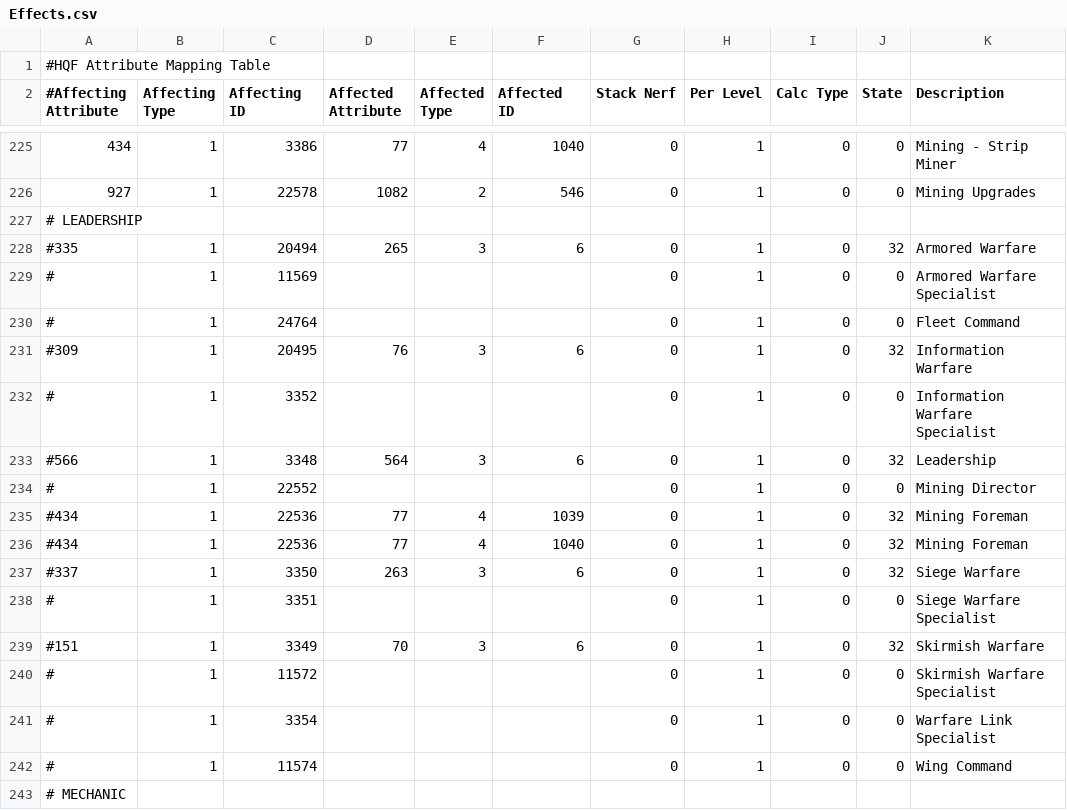
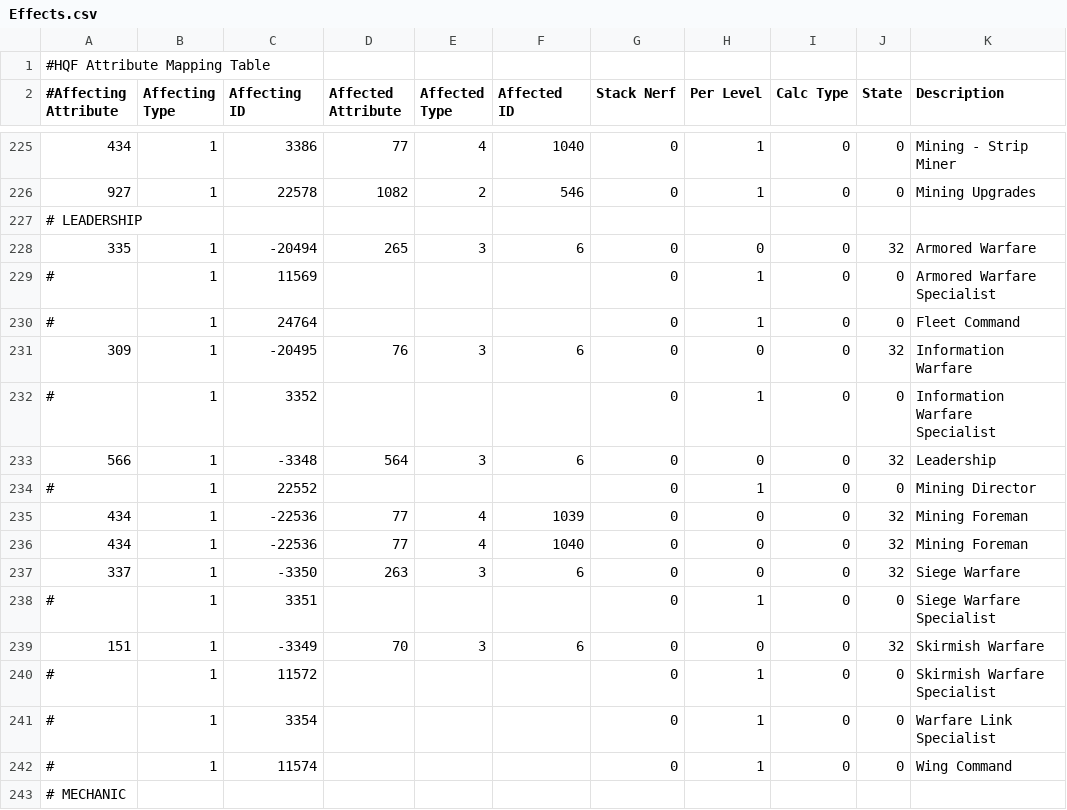
Before and after one commit to kmainyu/EveHQ, a CSV file: EveHQ.HQF/Resources/Effects.csv, drawn as a sheet; only a part is shown, gaps mark what is left out.

Commit message:
12/12/2008 (1.8.2.214) ---------- - HQF: Reinstated the remote and fleet tabs - HQF: Added a FleetSlotCollection to the Ship class - HQF: Fixed anchoring of cargo and drone bay progress bars - HQF: Removed the FleetEffect class - HQF: Removed the FleetEffects.csv resource file - HQF: Removed the BuildFleetEffects routine - HQF: Removed the FleetActive and FleetSkills properties from the Ship class - HQF: Fleet skill routines now create dummy modules and add them to the FleetSlotCollection - HQF: Leaving a fleet will now only update the ship info once

```diff
--- a/EveHQ.HQF/Resources/Effects.csv
+++ b/EveHQ.HQF/Resources/Effects.csv
@@ -227,14 +227,14 @@
 # LEADERSHIP,,,,,,,,,,
-#335,1,20494,265,3,6,0,1,0,32,Armored Warfare
+335,1,-20494,265,3,6,0,0,0,32,Armored Warfare
 #,1,11569,,,,0,1,0,0,Armored Warfare Specialist
 #,1,24764,,,,0,1,0,0,Fleet Command
-#309,1,20495,76,3,6,0,1,0,32,Information Warfare
+309,1,-20495,76,3,6,0,0,0,32,Information Warfare
 #,1,3352,,,,0,1,0,0,Information Warfare Specialist
-#566,1,3348,564,3,6,0,1,0,32,Leadership
+566,1,-3348,564,3,6,0,0,0,32,Leadership
 #,1,22552,,,,0,1,0,0,Mining Director
-#434,1,22536,77,4,1039,0,1,0,32,Mining Foreman
-#434,1,22536,77,4,1040,0,1,0,32,Mining Foreman
-#337,1,3350,263,3,6,0,1,0,32,Siege Warfare
+434,1,-22536,77,4,1039,0,0,0,32,Mining Foreman
+434,1,-22536,77,4,1040,0,0,0,32,Mining Foreman
+337,1,-3350,263,3,6,0,0,0,32,Siege Warfare
 #,1,3351,,,,0,1,0,0,Siege Warfare Specialist
-#151,1,3349,70,3,6,0,1,0,32,Skirmish Warfare
+151,1,-3349,70,3,6,0,0,0,32,Skirmish Warfare
 #,1,11572,,,,0,1,0,0,Skirmish Warfare Specialist
```
Also changed, not shown: 11 other files.
